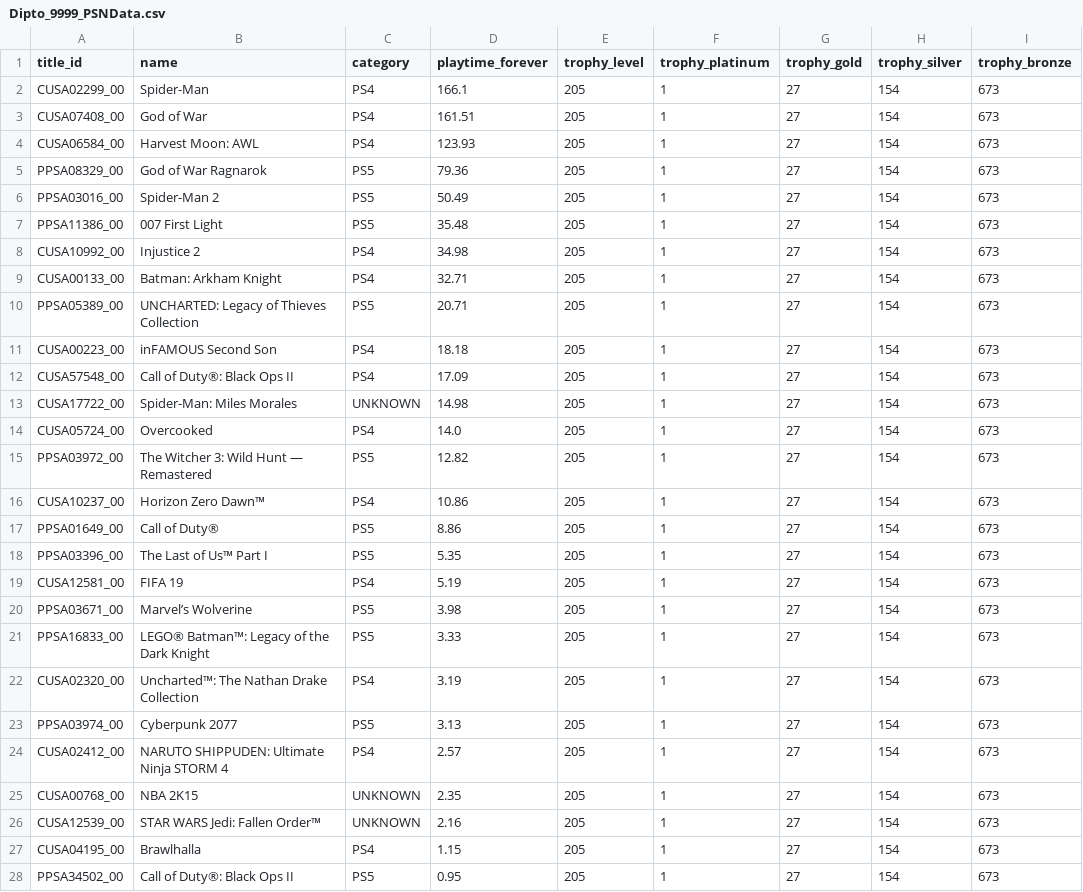
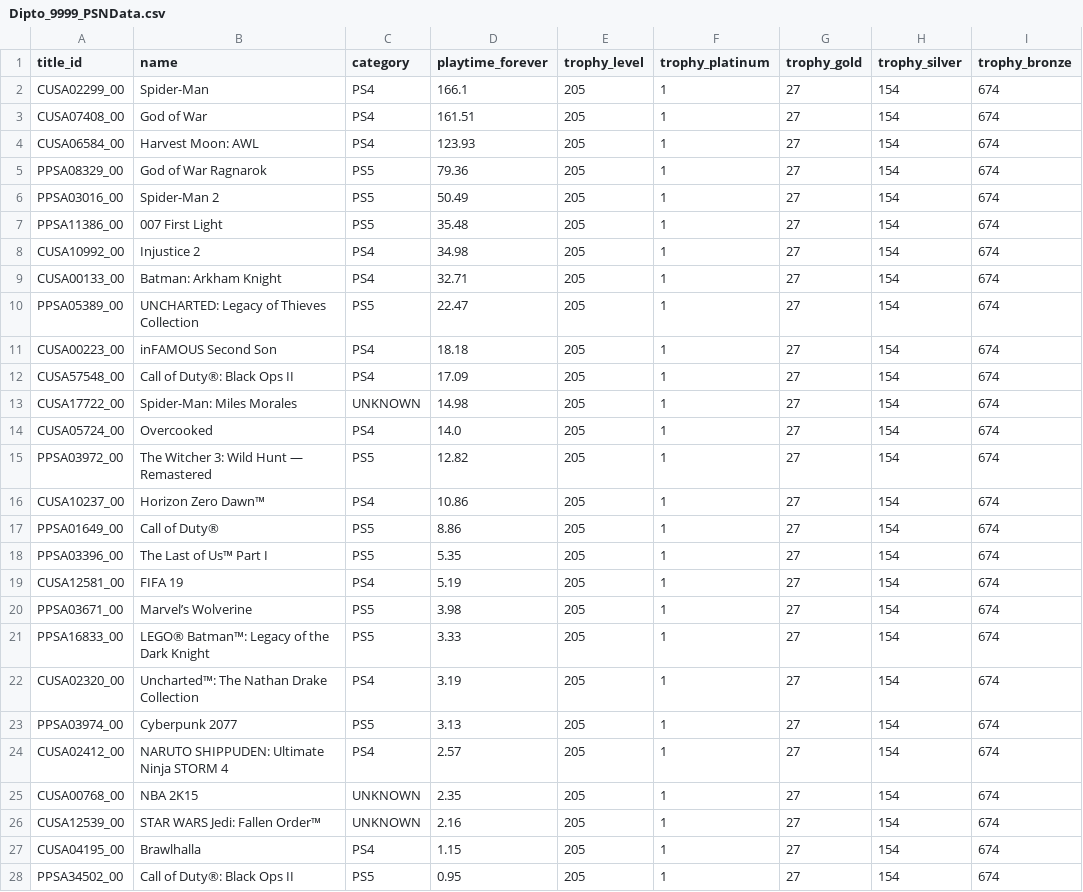
Before and after one commit to Dipto9999/dipto9999.github.io, a CSV file: src/assets/data/games/psn/Dipto_9999_PSNData.csv, drawn as a sheet; only a part is shown; the diff covers the shown part only.

```diff
--- a/src/assets/data/games/psn/Dipto_9999_PSNData.csv
+++ b/src/assets/data/games/psn/Dipto_9999_PSNData.csv
@@ -1,28 +1,28 @@
 title_id,name,category,playtime_forever,trophy_level,trophy_platinum,trophy_gold,trophy_silver,trophy_bronze
-CUSA02299_00,Spider-Man,PS4,166.1,205,1,27,154,673
-CUSA07408_00,God of War,PS4,161.51,205,1,27,154,673
-CUSA06584_00,Harvest Moon: AWL,PS4,123.93,205,1,27,154,673
-PPSA08329_00,God of War Ragnarok,PS5,79.36,205,1,27,154,673
-PPSA03016_00,Spider-Man 2,PS5,50.49,205,1,27,154,673
-PPSA11386_00,007 First Light,PS5,35.48,205,1,27,154,673
-CUSA10992_00,Injustice 2,PS4,34.98,205,1,27,154,673
-CUSA00133_00,Batman: Arkham Knight,PS4,32.71,205,1,27,154,673
-PPSA05389_00,UNCHARTED: Legacy of Thieves Collection,PS5,20.71,205,1,27,154,673
-CUSA00223_00,inFAMOUS Second Son,PS4,18.18,205,1,27,154,673
-CUSA57548_00,Call of Duty®: Black Ops II,PS4,17.09,205,1,27,154,673
-CUSA17722_00,Spider-Man: Miles Morales,UNKNOWN,14.98,205,1,27,154,673
-CUSA05724_00,Overcooked,PS4,14.0,205,1,27,154,673
-PPSA03972_00,The Witcher 3: Wild Hunt — Remastered,PS5,12.82,205,1,27,154,673
-CUSA10237_00,Horizon Zero Dawn™,PS4,10.86,205,1,27,154,673
-PPSA01649_00,Call of Duty®,PS5,8.86,205,1,27,154,673
-PPSA03396_00,The Last of Us™ Part I,PS5,5.35,205,1,27,154,673
-CUSA12581_00,FIFA 19,PS4,5.19,205,1,27,154,673
-PPSA03671_00,Marvel’s Wolverine,PS5,3.98,205,1,27,154,673
-PPSA16833_00,LEGO® Batman™: Legacy of the Dark Knight,PS5,3.33,205,1,27,154,673
-CUSA02320_00,Uncharted™: The Nathan Drake Collection,PS4,3.19,205,1,27,154,673
-PPSA03974_00,Cyberpunk 2077,PS5,3.13,205,1,27,154,673
-CUSA02412_00,NARUTO SHIPPUDEN: Ultimate Ninja STORM 4,PS4,2.57,205,1,27,154,673
-CUSA00768_00,NBA 2K15,UNKNOWN,2.35,205,1,27,154,673
-CUSA12539_00,STAR WARS Jedi: Fallen Order™,UNKNOWN,2.16,205,1,27,154,673
-CUSA04195_00,Brawlhalla,PS4,1.15,205,1,27,154,673
-PPSA34502_00,Call of Duty®: Black Ops II,PS5,0.95,205,1,27,154,673
+CUSA02299_00,Spider-Man,PS4,166.1,205,1,27,154,674
+CUSA07408_00,God of War,PS4,161.51,205,1,27,154,674
+CUSA06584_00,Harvest Moon: AWL,PS4,123.93,205,1,27,154,674
+PPSA08329_00,God of War Ragnarok,PS5,79.36,205,1,27,154,674
+PPSA03016_00,Spider-Man 2,PS5,50.49,205,1,27,154,674
+PPSA11386_00,007 First Light,PS5,35.48,205,1,27,154,674
+CUSA10992_00,Injustice 2,PS4,34.98,205,1,27,154,674
+CUSA00133_00,Batman: Arkham Knight,PS4,32.71,205,1,27,154,674
+PPSA05389_00,UNCHARTED: Legacy of Thieves Collection,PS5,22.47,205,1,27,154,674
+CUSA00223_00,inFAMOUS Second Son,PS4,18.18,205,1,27,154,674
+CUSA57548_00,Call of Duty®: Black Ops II,PS4,17.09,205,1,27,154,674
+CUSA17722_00,Spider-Man: Miles Morales,UNKNOWN,14.98,205,1,27,154,674
+CUSA05724_00,Overcooked,PS4,14.0,205,1,27,154,674
+PPSA03972_00,The Witcher 3: Wild Hunt — Remastered,PS5,12.82,205,1,27,154,674
+CUSA10237_00,Horizon Zero Dawn™,PS4,10.86,205,1,27,154,674
+PPSA01649_00,Call of Duty®,PS5,8.86,205,1,27,154,674
+PPSA03396_00,The Last of Us™ Part I,PS5,5.35,205,1,27,154,674
+CUSA12581_00,FIFA 19,PS4,5.19,205,1,27,154,674
+PPSA03671_00,Marvel’s Wolverine,PS5,3.98,205,1,27,154,674
+PPSA16833_00,LEGO® Batman™: Legacy of the Dark Knight,PS5,3.33,205,1,27,154,674
+CUSA02320_00,Uncharted™: The Nathan Drake Collection,PS4,3.19,205,1,27,154,674
+PPSA03974_00,Cyberpunk 2077,PS5,3.13,205,1,27,154,674
+CUSA02412_00,NARUTO SHIPPUDEN: Ultimate Ninja STORM 4,PS4,2.57,205,1,27,154,674
+CUSA00768_00,NBA 2K15,UNKNOWN,2.35,205,1,27,154,674
+CUSA12539_00,STAR WARS Jedi: Fallen Order™,UNKNOWN,2.16,205,1,27,154,674
+CUSA04195_00,Brawlhalla,PS4,1.15,205,1,27,154,674
+PPSA34502_00,Call of Duty®: Black Ops II,PS5,0.95,205,1,27,154,674
```
Also changed, not shown: 6 edited cells elsewhere in this file, 17 other files.
